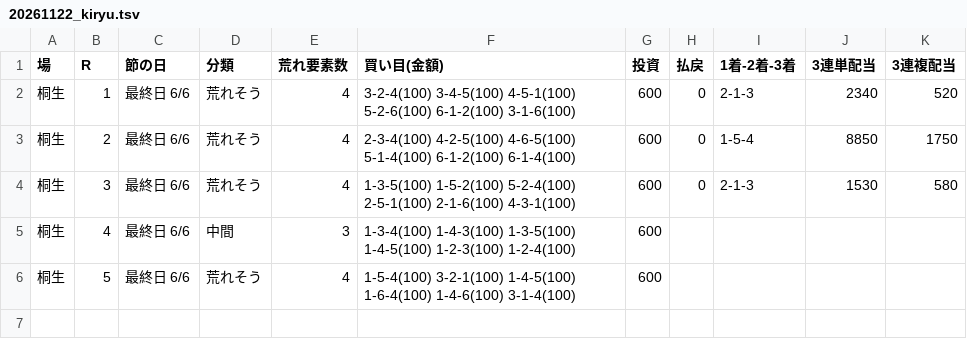
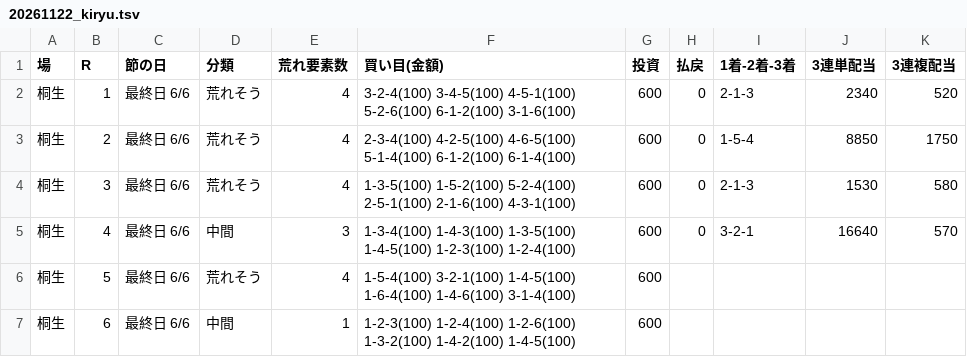
Before and after one commit to 777peipeipei-cmd/777reposi, a TSV file: notes/picks/20261122_kiryu.tsv, drawn as a sheet.

```diff
--- a/notes/picks/20261122_kiryu.tsv
+++ b/notes/picks/20261122_kiryu.tsv
@@ -4,3 +4,4 @@
 桐生	3	最終日 6/6	荒れそう	4	1-3-5(100) 1-5-2(100) 5-2-4(100) 2-5-1(100) 2-1-6(100) 4-3-1(100)	600	0	2-1-3	1530	580
-桐生	4	最終日 6/6	中間	3	1-3-4(100) 1-4-3(100) 1-3-5(100) 1-4-5(100) 1-2-3(100) 1-2-4(100)	600				
+桐生	4	最終日 6/6	中間	3	1-3-4(100) 1-4-3(100) 1-3-5(100) 1-4-5(100) 1-2-3(100) 1-2-4(100)	600	0	3-2-1	16640	570
 桐生	5	最終日 6/6	荒れそう	4	1-5-4(100) 3-2-1(100) 1-4-5(100) 1-6-4(100) 1-4-6(100) 3-1-4(100)	600				
+桐生	6	最終日 6/6	中間	1	1-2-3(100) 1-2-4(100) 1-2-6(100) 1-3-2(100) 1-4-2(100) 1-4-5(100)	600				
```
